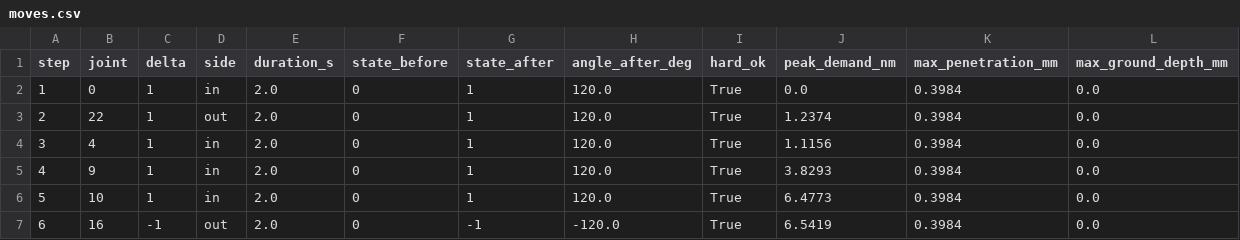
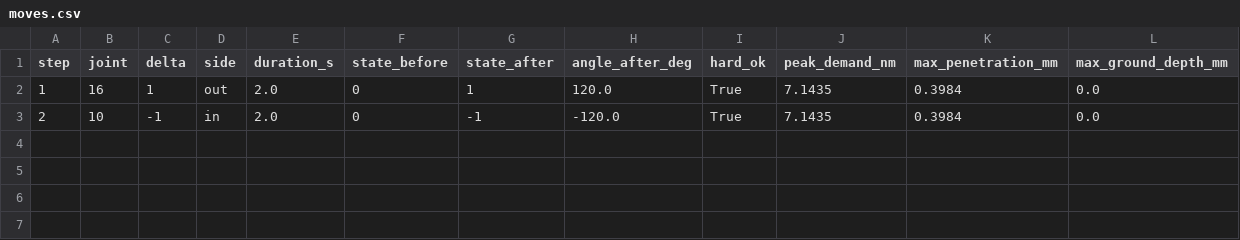
Before and after one commit to AydanLing/Hack-The-North, a CSV file: cubot-v2/handoff/shapes/08-c/moves.csv, drawn as a sheet.

```diff
--- a/cubot-v2/handoff/shapes/08-c/moves.csv
+++ b/cubot-v2/handoff/shapes/08-c/moves.csv
@@ -1,7 +1,3 @@
 step,joint,delta,side,duration_s,state_before,state_after,angle_after_deg,hard_ok,peak_demand_nm,max_penetration_mm,max_ground_depth_mm
-1,0,1,in,2.0,0,1,120.0,True,0.0,0.3984,0.0
-2,22,1,out,2.0,0,1,120.0,True,1.2374,0.3984,0.0
-3,4,1,in,2.0,0,1,120.0,True,1.1156,0.3984,0.0
-4,9,1,in,2.0,0,1,120.0,True,3.8293,0.3984,0.0
-5,10,1,in,2.0,0,1,120.0,True,6.4773,0.3984,0.0
-6,16,-1,out,2.0,0,-1,-120.0,True,6.5419,0.3984,0.0
+1,16,1,out,2.0,0,1,120.0,True,7.1435,0.3984,0.0
+2,10,-1,in,2.0,0,-1,-120.0,True,7.1435,0.3984,0.0
```
Also changed, not shown: 13 other files.
